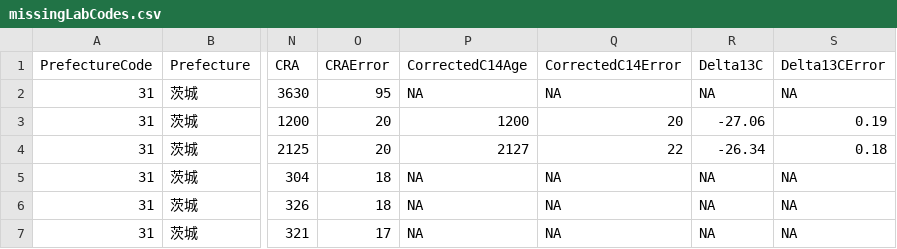
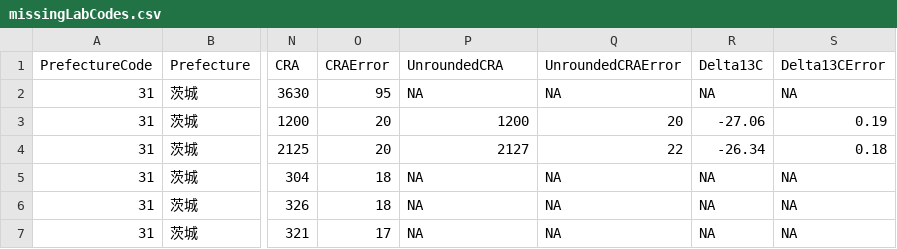
Before and after one commit to ercrema/japan_c14db, a CSV file: reports/missingLabCodes.csv, drawn as a sheet; only a part is shown, gaps mark what is left out; the diff names each change by its address in the sheet, - before the commit and + after, or states it on an @@ line.

Commit message:
Version 0.3.3 update
-Added check for CRA rounding issues
-Updated translation on material fields

```diff
--- a/reports/missingLabCodes.csv
+++ b/reports/missingLabCodes.csv
-P1: CorrectedC14Age
+P1: UnroundedCRA
-Q1: CorrectedC14Error
+Q1: UnroundedCRAError
```
Also changed, not shown: reports/nocoordinates_and_noreliableaddress.csv, 9 other files.
